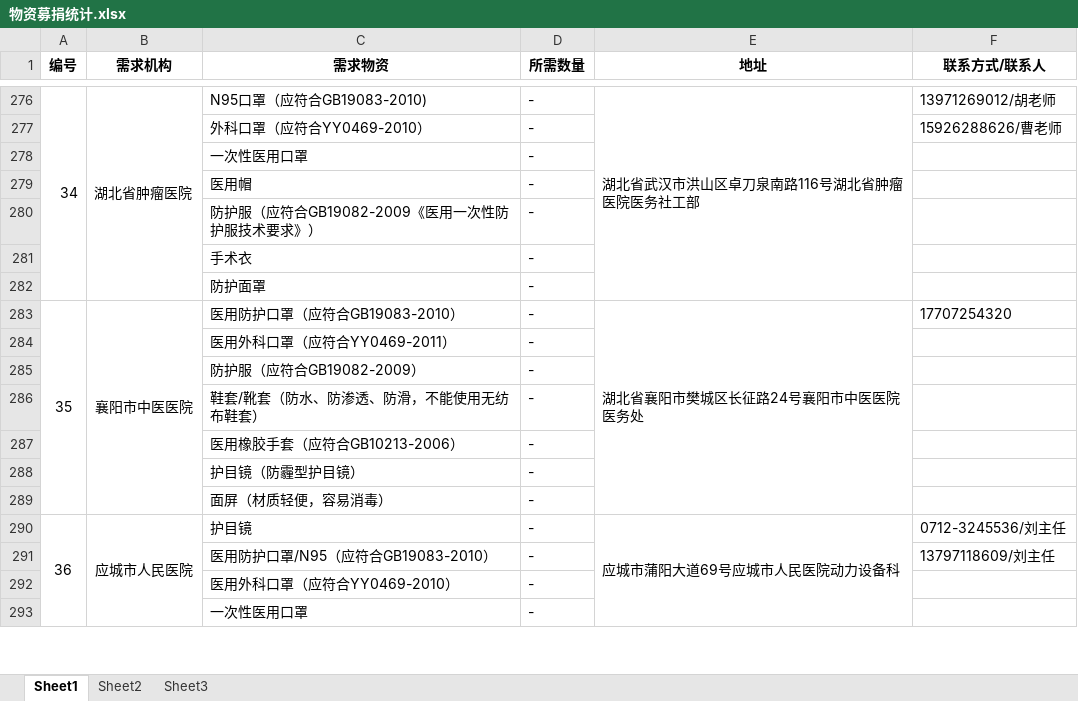
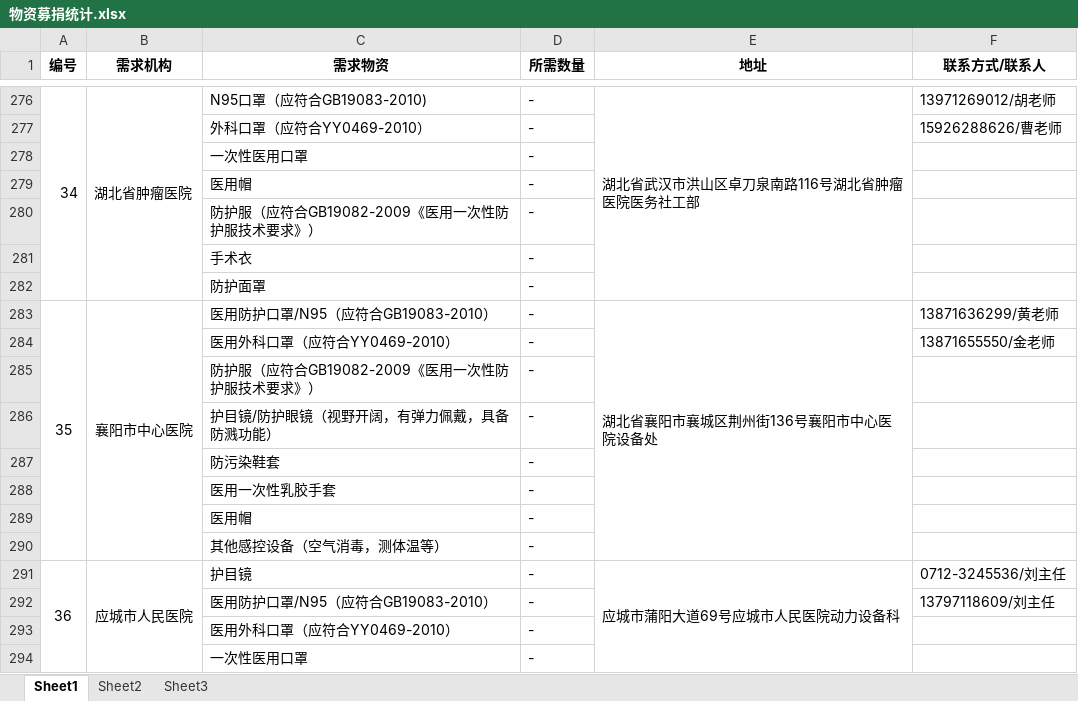
Before and after one commit to ManiuLtd/anti2019-nCoV, an Excel workbook: doc/物资募集/物资募捐统计.xlsx, sheet Sheet1, drawn as a sheet; only a part is shown, gaps mark what is left out; values as stored, in another font and other column widths than the file's, no borders; removed rows and columns are numbered as before the commit, all else as after; the diff covers the shown part only; the diff names each change by its address in the sheet, - before the commit and + after, or states it on an @@ line.

```diff
--- a/doc/物资募集/物资募捐统计.xlsx (sheet Sheet1)
+++ b/doc/物资募集/物资募捐统计.xlsx (sheet Sheet1)
-row 283: 35 | 襄阳市中医医院 | 医用防护口罩（应符合GB19083-2010） | - | 湖北省襄阳市樊城区长征路24号襄阳市中医医院医务处 | 17707254320
+row 283: 35 | 襄阳市中心医院 | 医用防护口罩/N95（应符合GB19083-2010） | - | 湖北省襄阳市襄城区荆州街136号襄阳市中心医院设备处 | 13871636299/黄老师
-C284 (需求物资): 医用外科口罩（应符合YY0469-2011）
+C284 (需求物资): 医用外科口罩（应符合YY0469-2010）
-F284 (联系方式/联系人): (empty)
+F284 (联系方式/联系人): 13871655550/金老师
-C285 (需求物资): 防护服（应符合GB19082-2009）
+C285 (需求物资): 防护服（应符合GB19082-2009《医用一次性防护服技术要求》）
-row 286:  |  | 鞋套/靴套（防水、防渗透、防滑，不能使用无纺布鞋套） | -
-row 287:  |  | 医用橡胶手套（应符合GB10213-2006） | -
-C286 (需求物资): 护目镜（防霾型护目镜）
+C286 (需求物资): 护目镜/防护眼镜（视野开阔，有弹力佩戴，具备防溅功能）
+row 287:  |  | 防污染鞋套 | -
+row 288:  |  | 医用一次性乳胶手套 | -
+row 289:  |  | 医用帽 | -
-C290 (需求物资): 面屏（材质轻便，容易消毒）
+C290 (需求物资): 其他感控设备（空气消毒，测体温等）
```
Also changed, not shown: 59 added rows elsewhere in this sheet, 16 other files.
